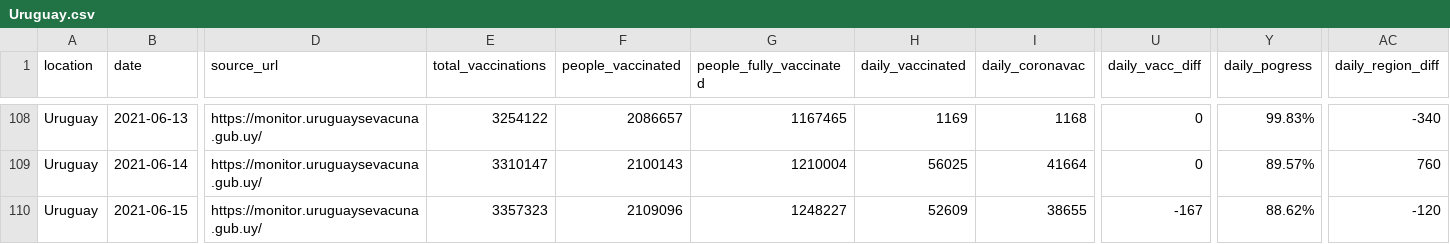
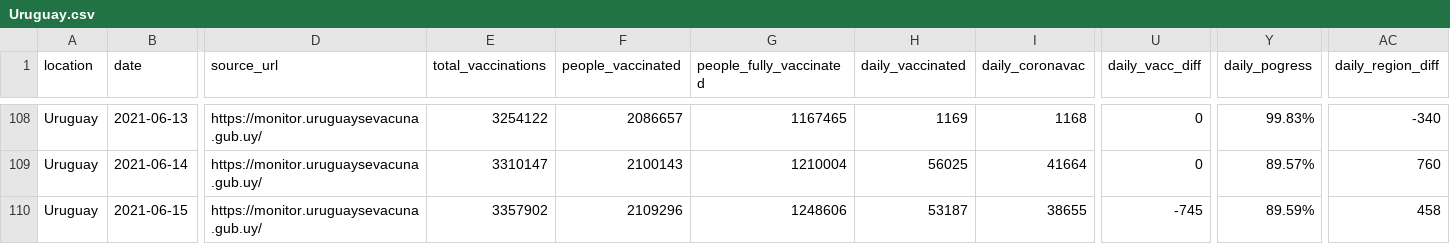
Before and after one commit to 3dgiordano/covid-19-uy-vacc-data, a CSV file: data/Uruguay.csv, drawn as a sheet; only a part is shown, gaps mark what is left out; the diff names each change by its address in the sheet, - before the commit and + after, or states it on an @@ line.

```diff
--- a/data/Uruguay.csv
+++ b/data/Uruguay.csv
-E110 (total_vaccinations): 3357323
+E110 (total_vaccinations): 3357902
-F110 (people_vaccinated): 2109096
+F110 (people_vaccinated): 2109296
-G110 (people_fully_vaccinated): 1248227
+G110 (people_fully_vaccinated): 1248606
-H110 (daily_vaccinated): 52609
+H110 (daily_vaccinated): 53187
-U110 (daily_vacc_diff): -167
+U110 (daily_vacc_diff): -745
-Y110 (daily_pogress): 88.62%
+Y110 (daily_pogress): 89.59%
-AC110 (daily_region_diff): -120
+AC110 (daily_region_diff): 458
```
Also changed, not shown: 26 other files.
